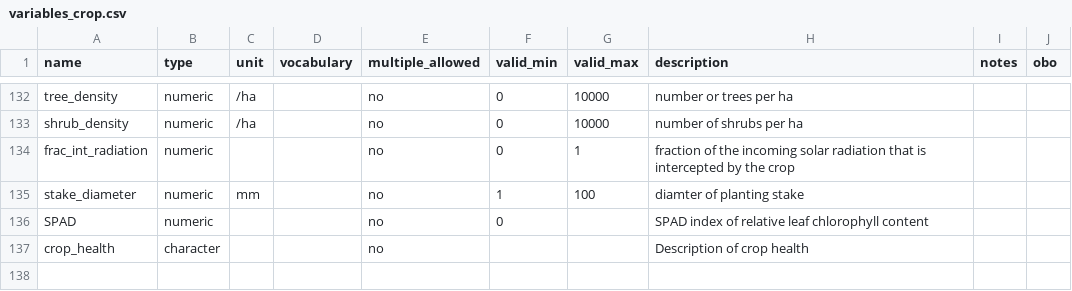
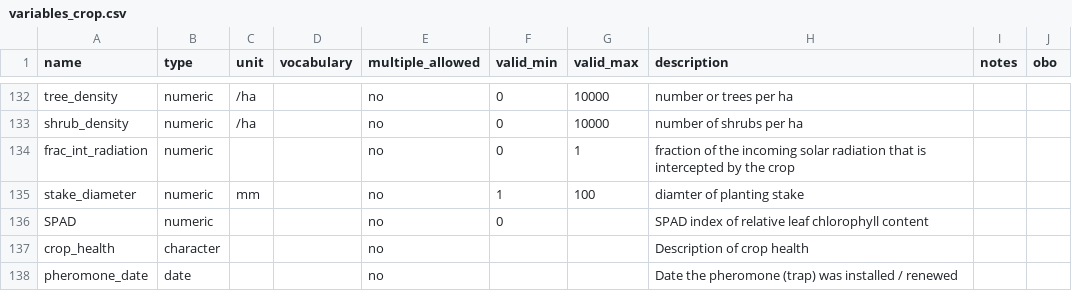
Before and after one commit to controvoc/terminag, a CSV file: variables/variables_crop.csv, drawn as a sheet; only a part is shown, gaps mark what is left out.

```diff
--- a/variables/variables_crop.csv
+++ b/variables/variables_crop.csv
@@ -137 +137,2 @@ SPAD,numeric,,,no,0,,SPAD index of relative leaf chlorophyll content,,
 crop_health,character,,,no,,,Description of crop health,,
+pheromone_date ,date,,,no,,,Date the pheromone (trap) was installed / renewed,,
```
Also changed, not shown: 1 other file.
